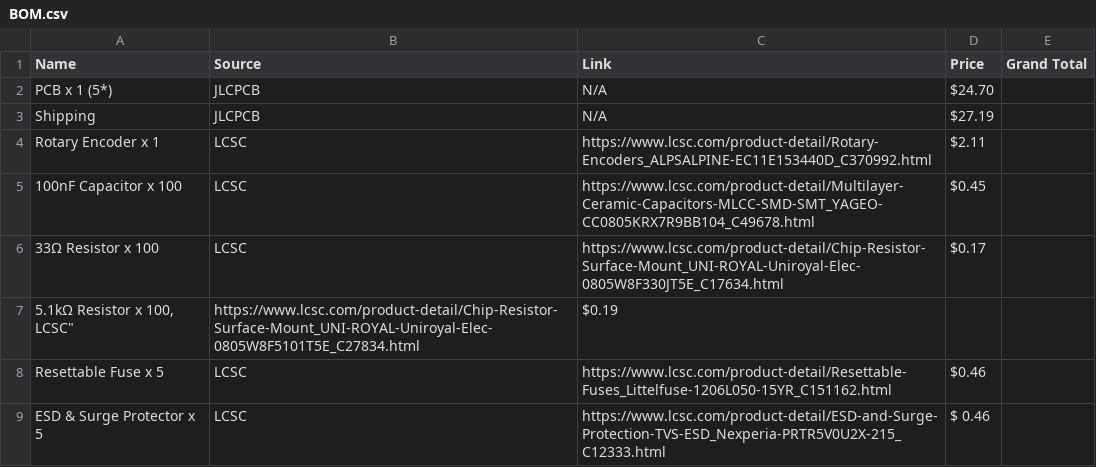
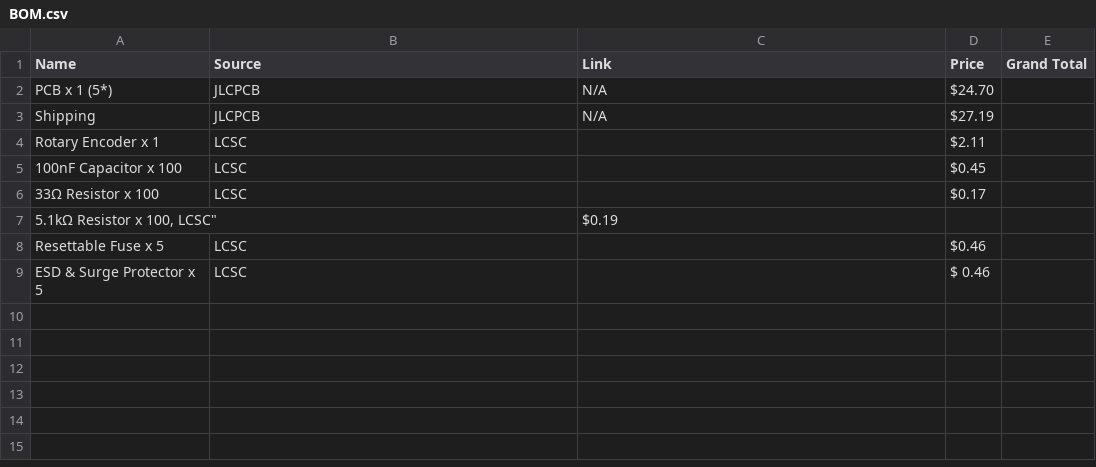
Before and after one commit to SbRhubarbPie/PieBoard, a CSV file: BOM.csv, drawn as a sheet.

Commit message:
Update BOM.csv

```diff
--- a/BOM.csv
+++ b/BOM.csv
@@ -3,7 +3,7 @@
 "Shipping", "JLCPCB", "N/A", "$27.19", ""
-"Rotary Encoder x 1", "LCSC", "https://www.lcsc.com/product-detail/Rotary-Encoders_ALPSALPINE-EC11E153440D_C370992.html", "$2.11", ""
-"100nF Capacitor x 100", "LCSC", "https://www.lcsc.com/product-detail/Multilayer-Ceramic-Capacitors-MLCC-SMD-SMT_YAGEO-CC0805KRX7R9BB104_C49678.html", "$0.45", ""
-"33Ω Resistor x 100", "LCSC", "https://www.lcsc.com/product-detail/Chip-Resistor-Surface-Mount_UNI-ROYAL-Uniroyal-Elec-0805W8F330JT5E_C17634.html", "$0.17", ""
-"5.1kΩ Resistor x 100, "LCSC", "https://www.lcsc.com/product-detail/Chip-Resistor-Surface-Mount_UNI-ROYAL-Uniroyal-Elec-0805W8F5101T5E_C27834.html", "$0.19", ""
-"Resettable Fuse x 5", "LCSC", "https://www.lcsc.com/product-detail/Resettable-Fuses_Littelfuse-1206L050-15YR_C151162.html", "$0.46", ""
-"ESD & Surge Protector x 5", "LCSC", "https://www.lcsc.com/product-detail/ESD-and-Surge-Protection-TVS-ESD_Nexperia-PRTR5V0U2X-215_C12333.html", "$ 0.46", ""
+"Rotary Encoder x 1", "LCSC", "", "$2.11", ""
+"100nF Capacitor x 100", "LCSC", "", "$0.45", ""
+"33Ω Resistor x 100", "LCSC", "", "$0.17", ""
+"5.1kΩ Resistor x 100, "LCSC", "", "$0.19", ""
+"Resettable Fuse x 5", "LCSC", "", "$0.46", ""
+"ESD & Surge Protector x 5", "LCSC", "", "$ 0.46", ""
```
